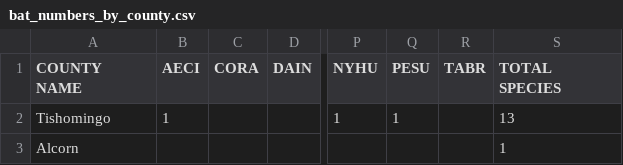
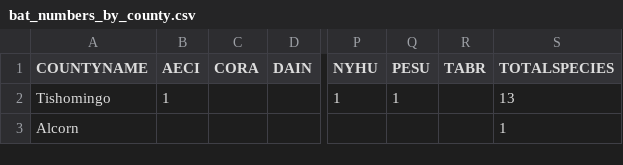
Before and after one commit to ChazzC/file_storage, a CSV file: bat_numbers_by_county.csv, drawn as a sheet; only a part is shown, gaps mark what is left out; the diff names each change by its address in the sheet, - before the commit and + after, or states it on an @@ line.

Commit message:
Update bat_numbers_by_county.csv

```diff
--- a/bat_numbers_by_county.csv
+++ b/bat_numbers_by_county.csv
-A1: COUNTY NAME
+A1: COUNTYNAME
-S1: TOTAL SPECIES
+S1: TOTALSPECIES
```
